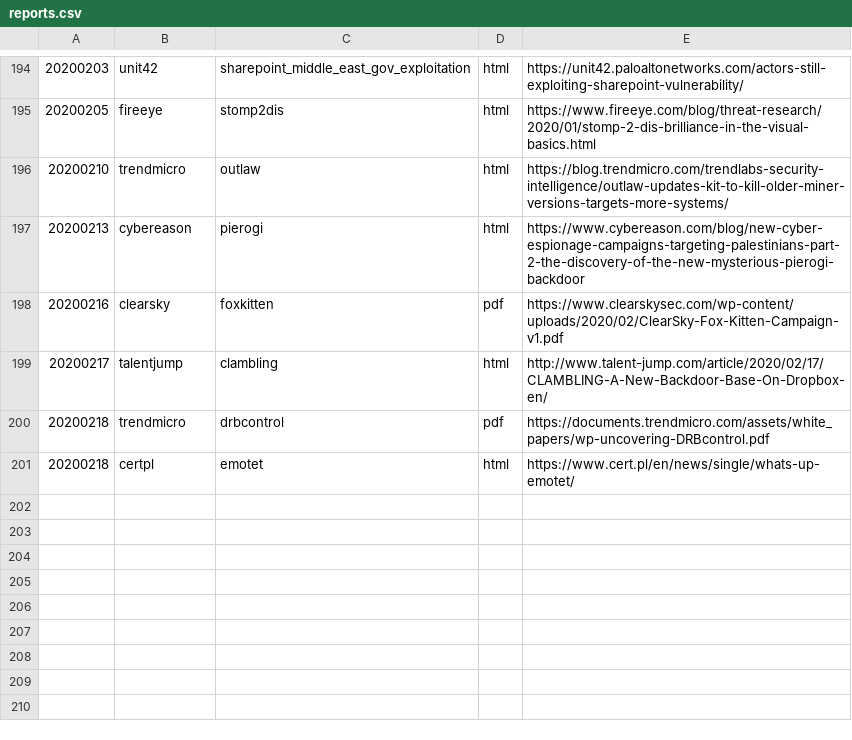
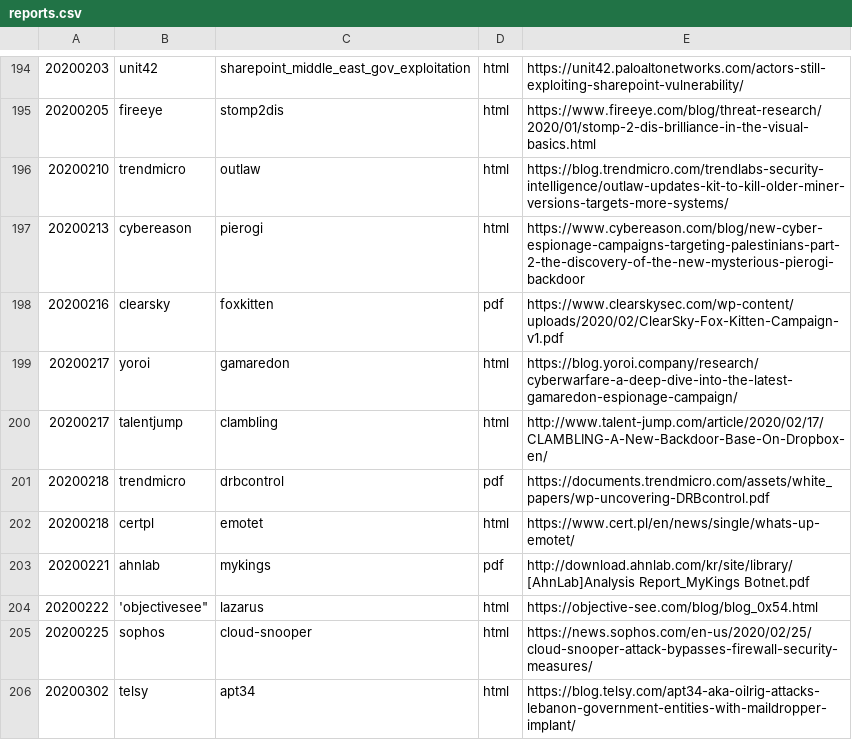
Before and after one commit to threatrack/cti_report_collection, a CSV file: reports.csv, drawn as a sheet; only a part is shown, gaps mark what is left out.

```diff
--- a/reports.csv
+++ b/reports.csv
@@ -198,2 +198,3 @@
 "20200216","clearsky","foxkitten","pdf","https://www.clearskysec.com/wp-content/uploads/2020/02/ClearSky-Fox-Kitten-Campaign-v1.pdf"
+"20200217","yoroi","gamaredon","html","https://blog.yoroi.company/research/cyberwarfare-a-deep-dive-into-the-latest-gamaredon-espionage-campaign/"
 "20200217","talentjump","clambling","html","http://www.talent-jump.com/article/2020/02/17/CLAMBLING-A-New-Backdoor-Base-On-Dropbox-en/"
@@ -201 +202,5 @@
 "20200218","certpl","emotet","html","https://www.cert.pl/en/news/single/whats-up-emotet/"
+"20200221","ahnlab","mykings","pdf","http://download.ahnlab.com/kr/site/library/[AhnLab]Analysis Report_MyKings Botnet.pdf"
+"20200222",'objectivesee","lazarus","html","https://objective-see.com/blog/blog_0x54.html"
+"20200225","sophos","cloud-snooper","html","https://news.sophos.com/en-us/2020/02/25/cloud-snooper-attack-bypasses-firewall-security-measures/"
+"20200302","telsy","apt34","html","https://blog.telsy.com/apt34-aka-oilrig-attacks-lebanon-government-entities-with-maildropper-implant/"
```
Also changed, not shown: 26 other files.
